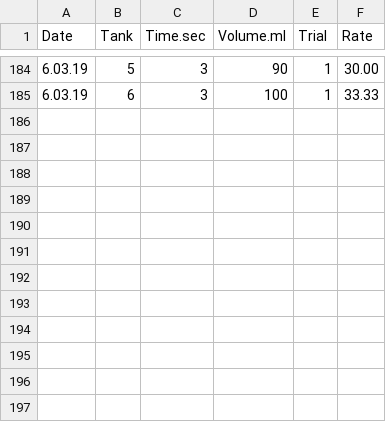
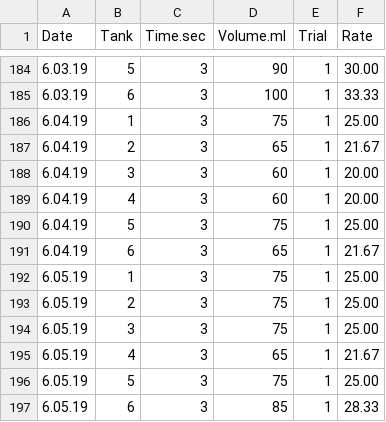
Before and after one commit to hputnam/Coral_Hospital, a CSV file: RAnalysis/Data/Flow_rate.csv, drawn as a sheet; only a part is shown, gaps mark what is left out; the diff names each change by its address in the sheet, - before the commit and + after, or states it on an @@ line.

Commit message:
Update Flow_rate.csv

```diff
--- a/RAnalysis/Data/Flow_rate.csv
+++ b/RAnalysis/Data/Flow_rate.csv
+row 186: 6.04.19 | 1 | 3 | 75 | 1 | 25.00
+row 187: 6.04.19 | 2 | 3 | 65 | 1 | 21.67
+row 188: 6.04.19 | 3 | 3 | 60 | 1 | 20.00
+row 189: 6.04.19 | 4 | 3 | 60 | 1 | 20.00
+row 190: 6.04.19 | 5 | 3 | 75 | 1 | 25.00
+row 191: 6.04.19 | 6 | 3 | 65 | 1 | 21.67
+row 192: 6.05.19 | 1 | 3 | 75 | 1 | 25.00
+row 193: 6.05.19 | 2 | 3 | 75 | 1 | 25.00
+row 194: 6.05.19 | 3 | 3 | 75 | 1 | 25.00
+row 195: 6.05.19 | 4 | 3 | 65 | 1 | 21.67
+row 196: 6.05.19 | 5 | 3 | 75 | 1 | 25.00
+row 197: 6.05.19 | 6 | 3 | 85 | 1 | 28.33
```
